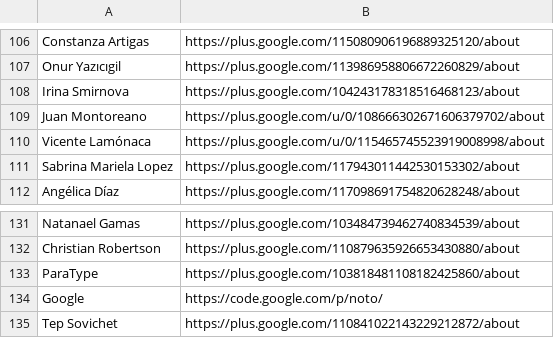
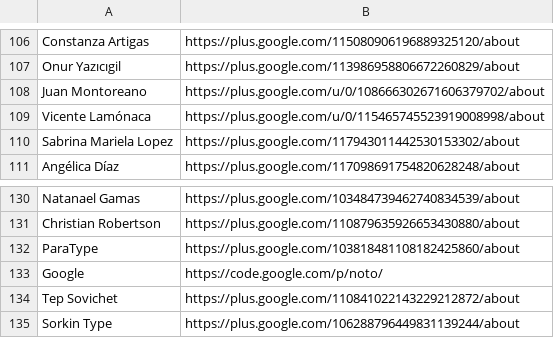
Before and after one commit to StudioCreate/googlefontdirectory-hg, a CSV file: designers/profiles.csv, drawn as a sheet; only a part is shown, gaps mark what is left out; removed rows and columns are numbered as before the commit, all else as after; the diff names each change by its address in the sheet, - before the commit and + after, or states it on an @@ line.

Commit message:
Adding Sorkin Type link

```diff
--- a/designers/profiles.csv
+++ b/designers/profiles.csv
-row 108: Irina Smirnova | https://plus.google.com/104243178318516468123/about
+row 135: Sorkin Type | https://plus.google.com/106288796449831139244/about
```
